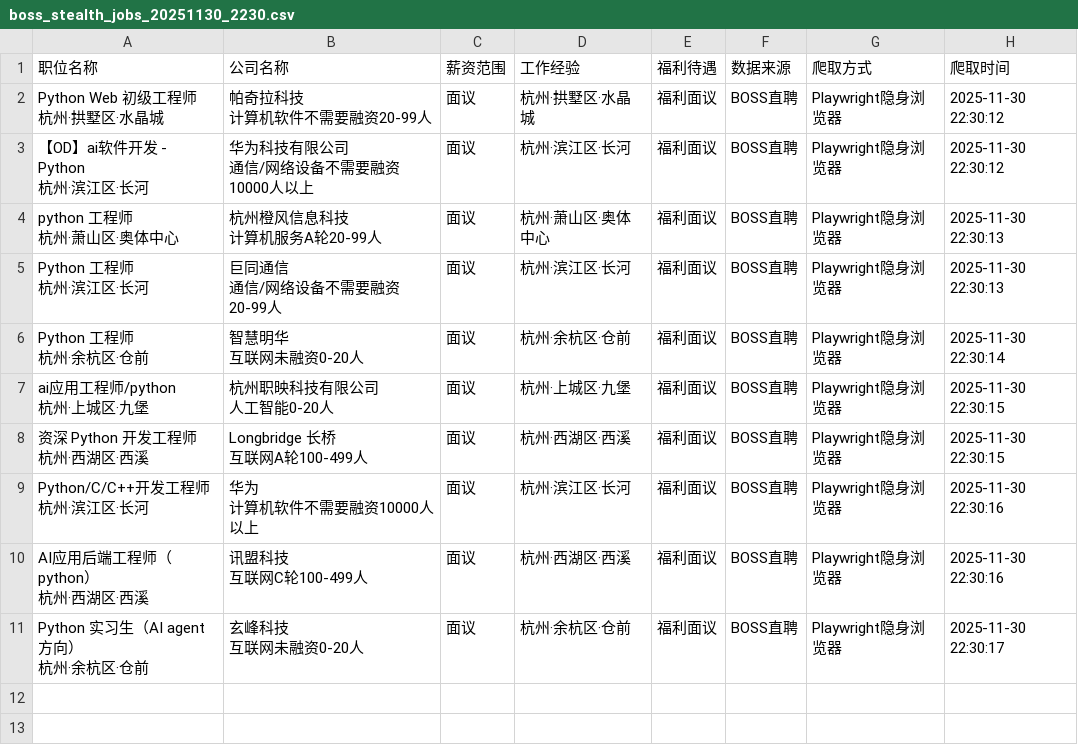
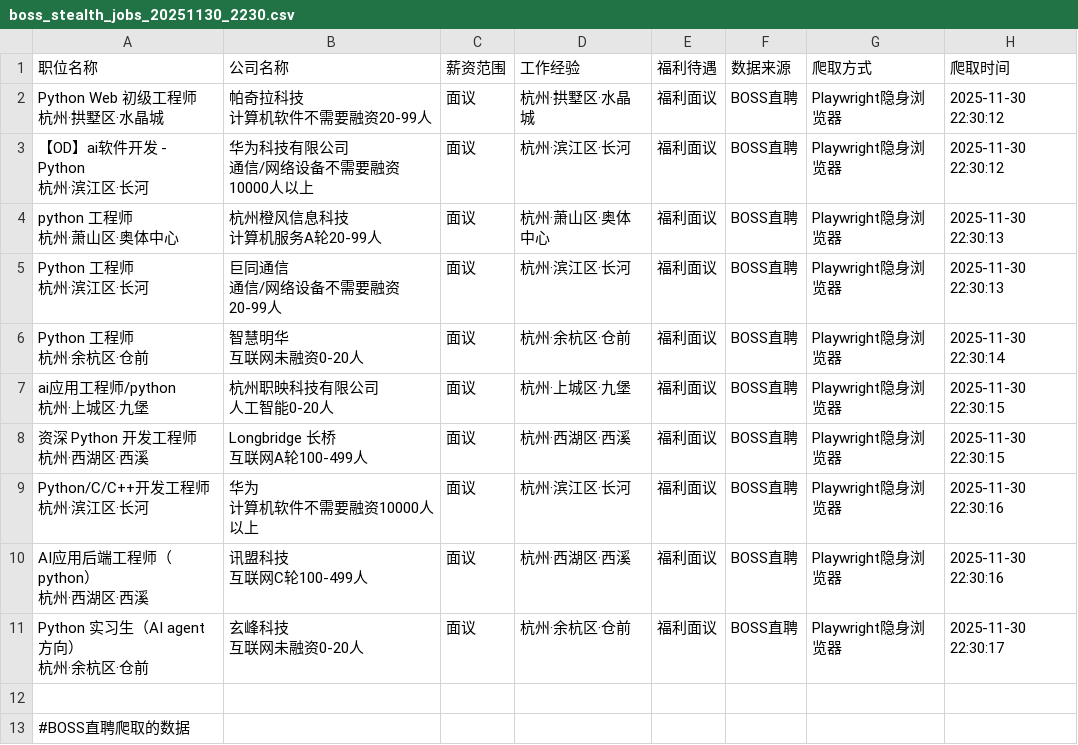
Before and after one commit to White-Li-Ai/Li-Hangzhou-Python-Dev, a CSV file: hangzhou_jobs_analysis/boss_stealth_jobs_20251130_2230.csv, drawn as a sheet.

Commit message:
feat:在BOSS直聘爬取的数据

```diff
--- a/hangzhou_jobs_analysis/boss_stealth_jobs_20251130_2230.csv
+++ b/hangzhou_jobs_analysis/boss_stealth_jobs_20251130_2230.csv
@@ -41 +41,3 @@
 互联网未融资0-20人",面议,杭州·余杭区·仓前,福利面议,BOSS直聘,Playwright隐身浏览器,2025-11-30 22:30:17
+
+#BOSS直聘爬取的数据
```
